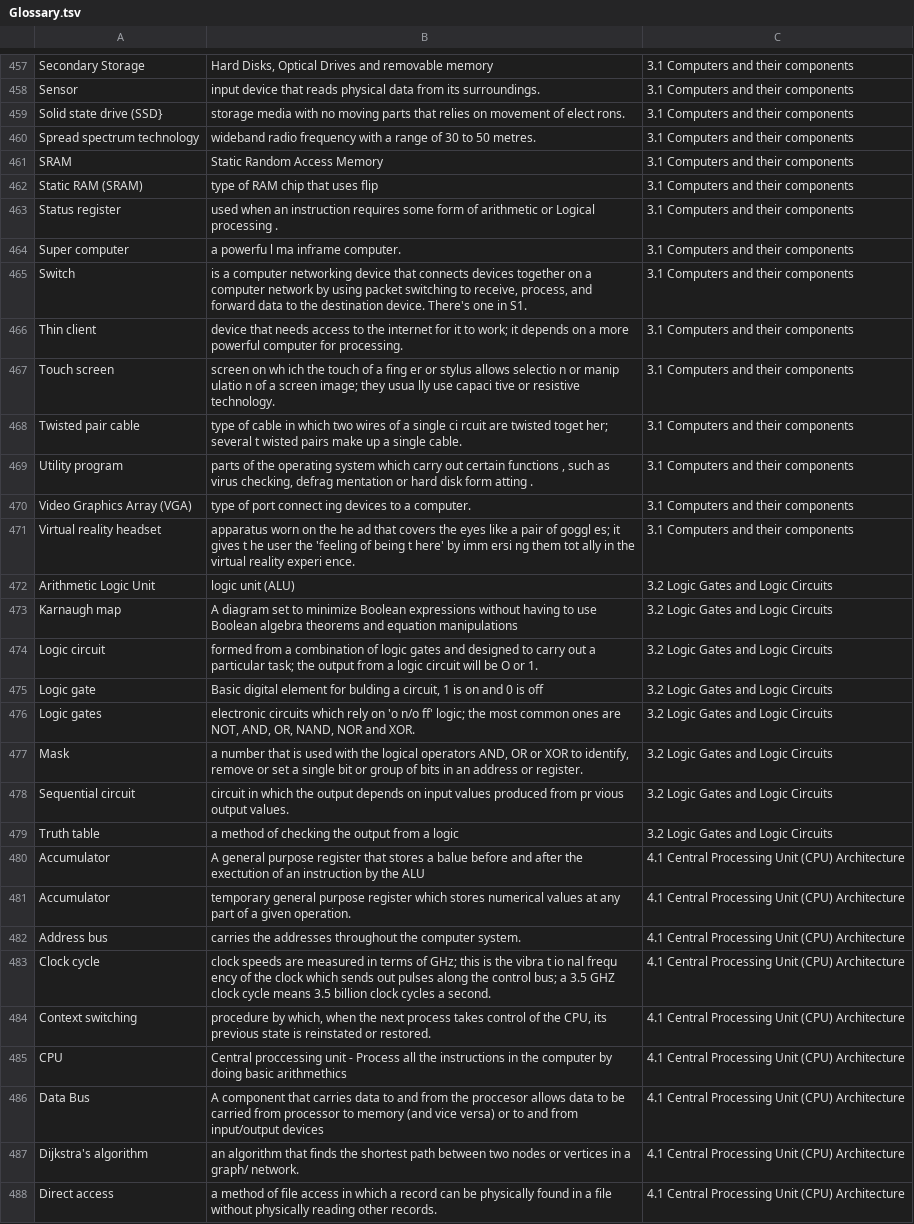
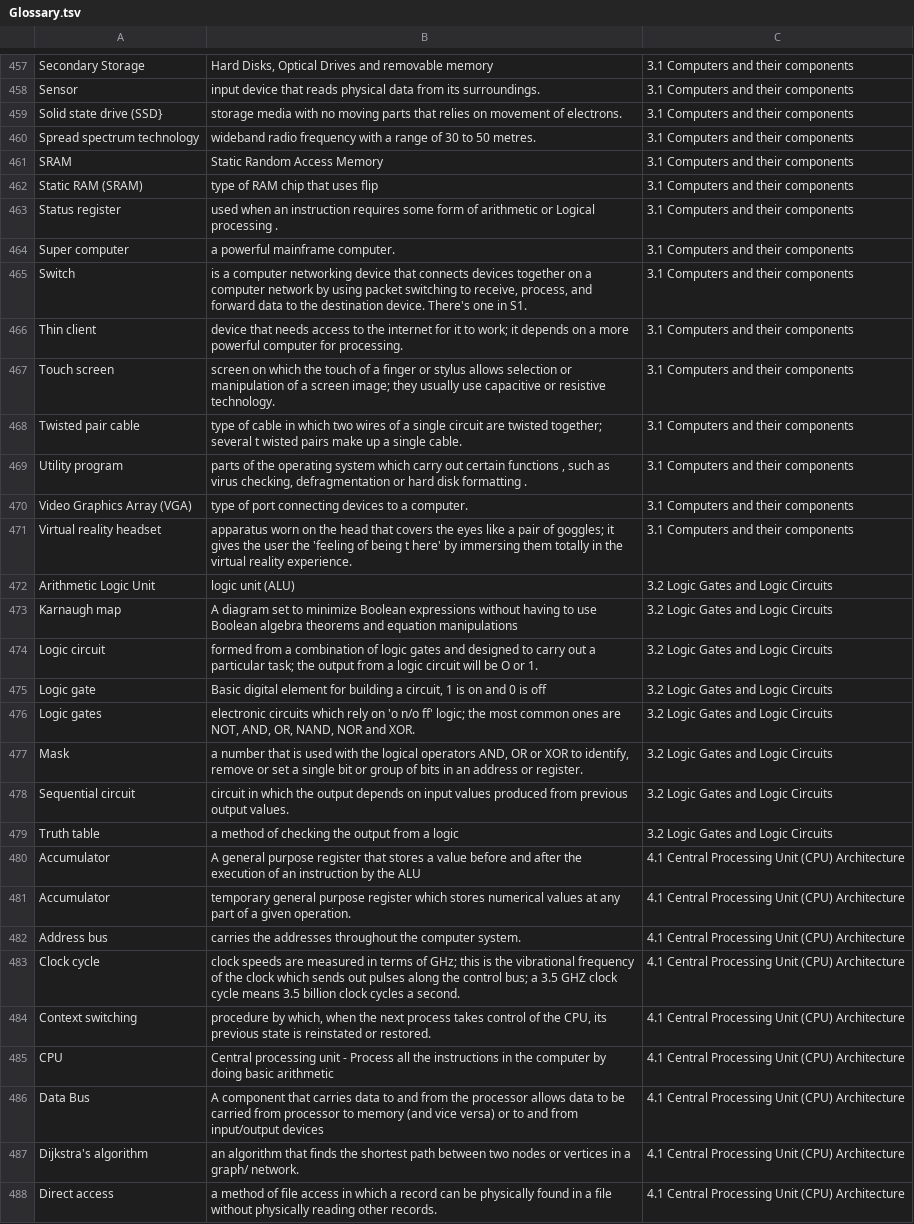
Before and after one commit to 202248SD/AS-Level-Capstone-Project, a TSV file: Glossary.tsv, drawn as a sheet; only a part is shown, gaps mark what is left out; the diff covers the shown part only; the diff names each change by its address in the sheet, - before the commit and + after, or states it on an @@ line.

```diff
--- a/Glossary.tsv
+++ b/Glossary.tsv
-B459: …movement of elect rons.
+B459: …movement of electrons.
-B464: a powerfu l ma inframe computer.
+B464: a powerful mainframe computer.
-B467: screen on wh ich the touch of a fing er or stylus allows selectio n or manip ulatio n of a screen image; they usua lly use capaci tive or resistive…
+B467: screen on which the touch of a finger or stylus allows selection or manipulation of a screen image; they usually use capacitive or resistive…
-B468: …a single ci rcuit are twisted toget her; several t…
+B468: …a single circuit are twisted together; several t…
-B469: …virus checking, defrag mentation or hard disk form atting .
+B469: …virus checking, defragmentation or hard disk formatting .
-B470: …of port connect ing devices to…
+B470: …of port connecting devices to…
-B471: …on the he ad that covers the eyes like a pair of goggl es; it gives t he user the 'feeling of being t here' by imm ersi ng them tot ally in the virtual reality experi ence.
+B471: …on the head that covers the eyes like a pair of goggles; it gives the user the 'feeling of being t here' by immersing them totally in the virtual reality experience.
-B475: …element for bulding a circuit,…
+B475: …element for building a circuit,…
-B478: …produced from pr vious output values.
+B478: …produced from previous output values.
-B480: …stores a balue before and after the exectution of an…
+B480: …stores a value before and after the execution of an…
-B483: …is the vibra t io nal frequ ency of the…
+B483: …is the vibrational frequency of the…
-B485: Central proccessing unit - Process all the instructions in the computer by doing basic arithmethics
+B485: Central processing unit - Process all the instructions in the computer by doing basic arithmetic
-B486: …from the proccesor allows data…
+B486: …from the processor allows data…
```
Also changed, not shown: 7 added rows, 8 removed rows and 102 edited cells elsewhere in this file.
